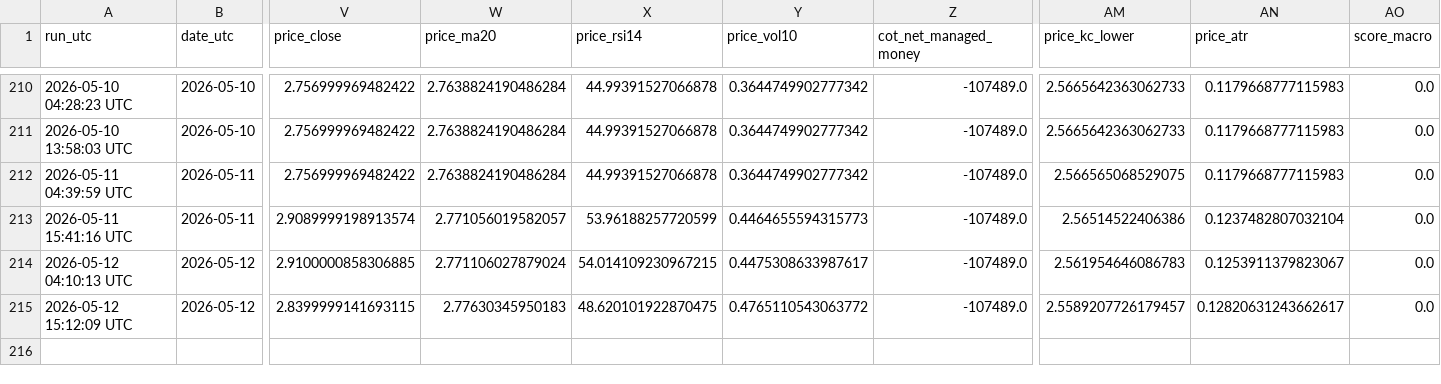
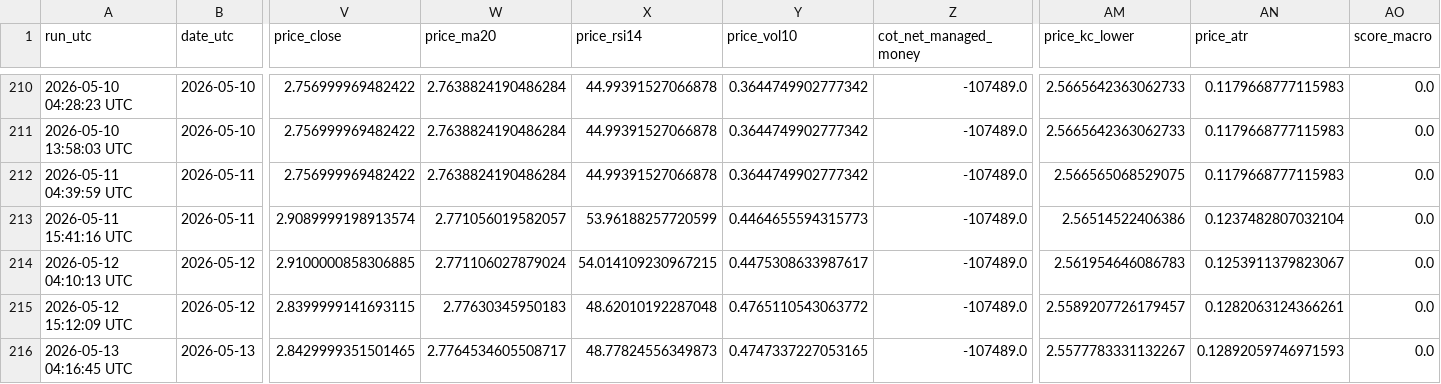
Before and after one commit to williehsu-design/ng-hdd, a CSV file: ng_composite_data.csv, drawn as a sheet; only a part is shown, gaps mark what is left out; rows hold the shown columns only; the diff names each change by its address in the sheet, - before the commit and + after, or states it on an @@ line.

```diff
--- a/ng_composite_data.csv
+++ b/ng_composite_data.csv
-X215 (price_rsi14): 48.620101922870475
+X215 (price_rsi14): 48.62010192287048
-AN215 (price_atr): 0.12820631243662617
+AN215 (price_atr): 0.1282063124366261
+row 216: 2026-05-13 04:16:45 UTC | 2026-05-13 | 2.8429999351501465 | 2.7764534605508717 | 48.77824556349873 | 0.4747337227053165 | -107489.0 | 2.5577783331132267 | 0.12892059746971593 | 0.0
```
Also changed, not shown: 1 other file.
